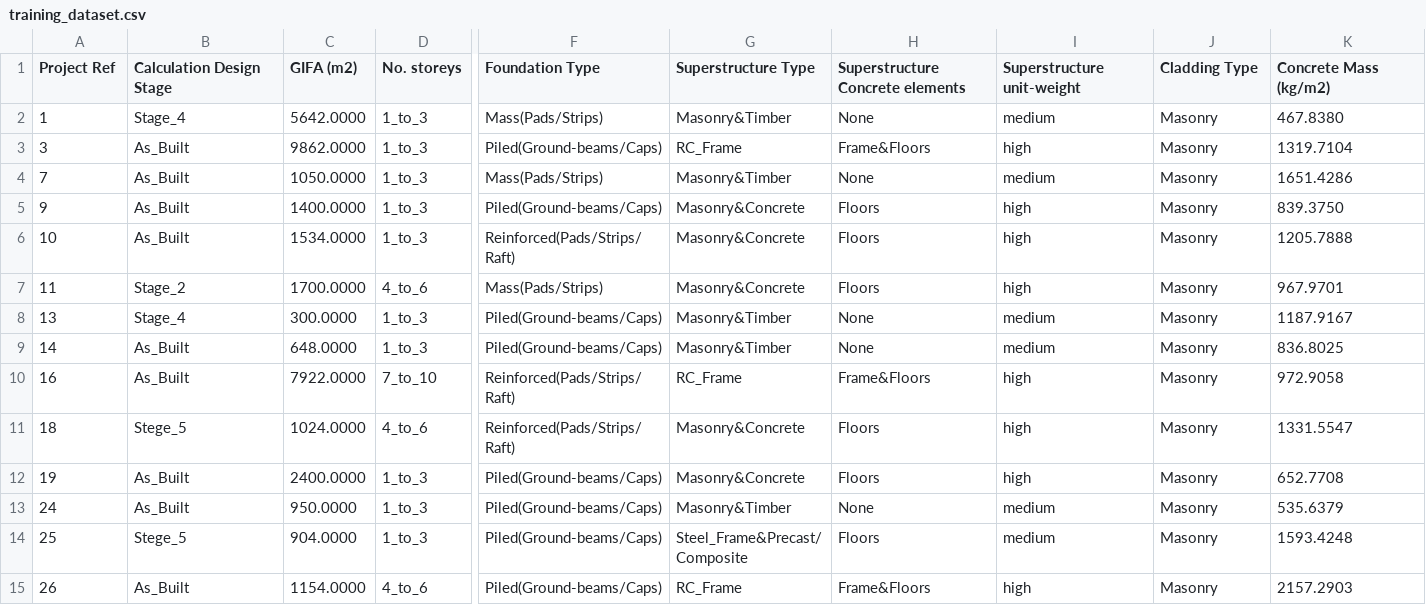
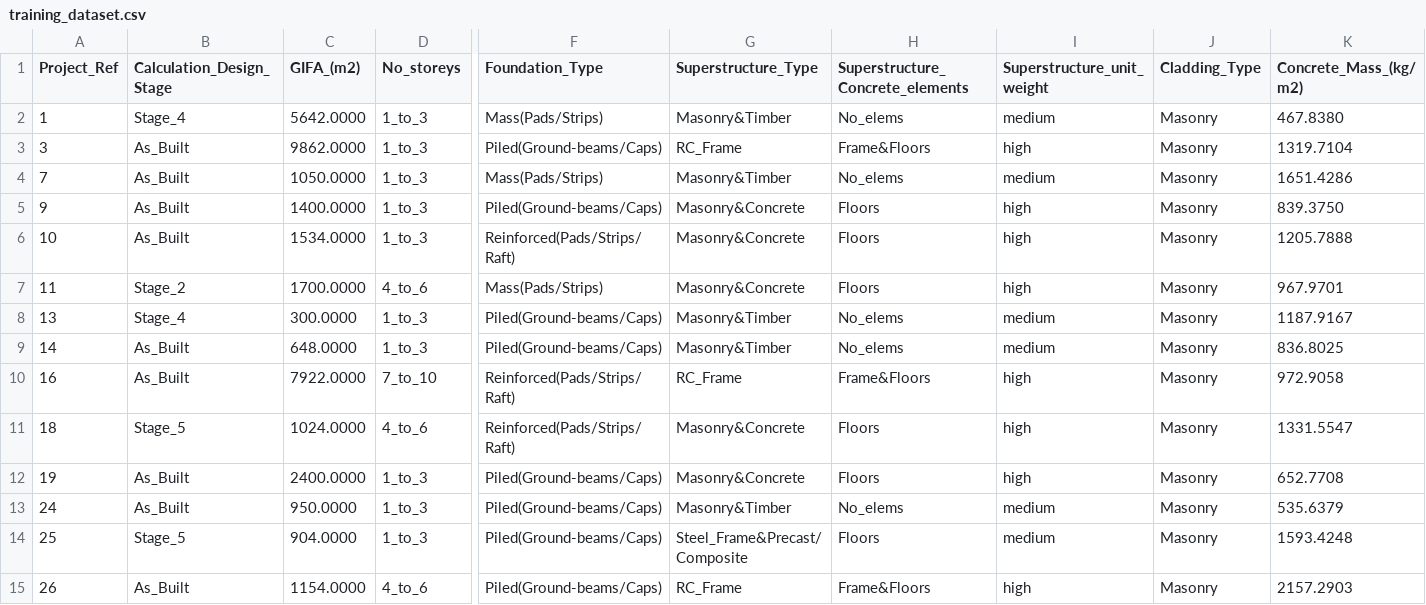
Before and after one commit to bernardinodamico/Probabilistic_carbon_building_structures, a CSV file: Data/training_dataset.csv, drawn as a sheet; only a part is shown, gaps mark what is left out; the diff covers the shown part only; the diff names each change by its address in the sheet, - before the commit and + after, or states it on an @@ line.

```diff
--- a/Data/training_dataset.csv
+++ b/Data/training_dataset.csv
-A1: Project Ref
+A1: Project_Ref
-B1: Calculation Design Stage
+B1: Calculation_Design_Stage
-C1: GIFA (m2)
+C1: GIFA_(m2)
-D1: No. storeys
+D1: No_storeys
-F1: Foundation Type
+F1: Foundation_Type
-G1: Superstructure Type
+G1: Superstructure_Type
-H1: Superstructure Concrete elements
+H1: Superstructure_Concrete_elements
-I1: Superstructure unit-weight
+I1: Superstructure_unit_weight
-J1: Cladding Type
+J1: Cladding_Type
-K1: Concrete Mass (kg/m2)
+K1: Concrete_Mass_(kg/m2)
-H2 (Superstructure_Concrete_elements): None
+H2 (Superstructure_Concrete_elements): No_elems
-H4 (Superstructure_Concrete_elements): None
+H4 (Superstructure_Concrete_elements): No_elems
-H8:H9 (Superstructure_Concrete_elements): None
+H8:H9 (Superstructure_Concrete_elements): No_elems
-B11 (Calculation_Design_Stage): Stege_5
+B11 (Calculation_Design_Stage): Stage_5
-H13 (Superstructure_Concrete_elements): None
+H13 (Superstructure_Concrete_elements): No_elems
-B14 (Calculation_Design_Stage): Stege_5
+B14 (Calculation_Design_Stage): Stage_5
```
Also changed, not shown: 1 added row, 1 removed row and 69 edited cells elsewhere in this file, 1 other file.
